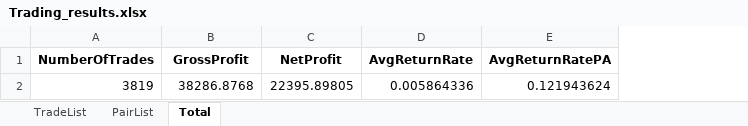
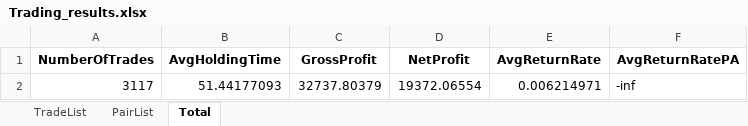
Before and after one commit to dasoaujisi/FDS-Project, an Excel workbook: Trading_results.xlsx, sheet Total, drawn as a sheet; values as stored, in another font and other column widths than the file's, no borders; removed rows and columns are numbered as before the commit, all else as after; the diff names each change by its address in the sheet, - before the commit and + after, or states it on an @@ line.

```diff
--- a/Trading_results.xlsx (sheet Total)
+++ b/Trading_results.xlsx (sheet Total)
+column B (AvgHoldingTime), empty
-row 2: 3819 | 38286.8768 | 22395.89805 | 0.005864336 | 0.121943624
+row 2: 3117 | 51.44177093 | 32737.80379 | 19372.06554 | 0.006214971 | -inf
```
Also changed, not shown: sheet TradeList, sheet PairList, Sorted_Pairs.xlsx, 5 other files.
